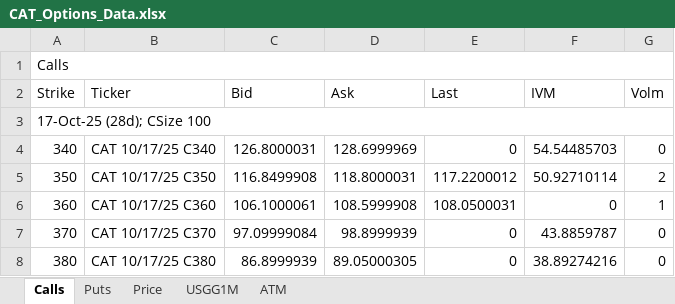
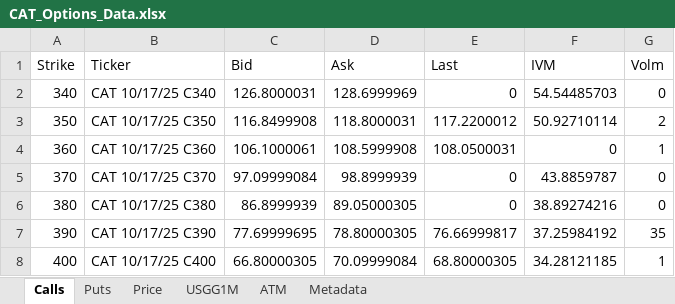
Before and after one commit to crowedavid02/FIN42020-Derivative-Securities-Project, an Excel workbook: data/raw/CAT_Options_Data.xlsx, sheet Calls, drawn as a sheet; only a part is shown; the shorter side is filled out with more unchanged rows; values as stored, in another font and other column widths than the file's, no borders; the diff names each change by its address in the sheet, - before the commit and + after, or states it on an @@ line.

```diff
--- a/data/raw/CAT_Options_Data.xlsx (sheet Calls)
+++ b/data/raw/CAT_Options_Data.xlsx (sheet Calls)
+sheet tab: Metadata
-row 1: Calls
-row 3: 17-Oct-25 (28d); CSize 100
```
Also changed, not shown: sheet Price, sheet USGG1M, sheet Puts, 1 other file.
